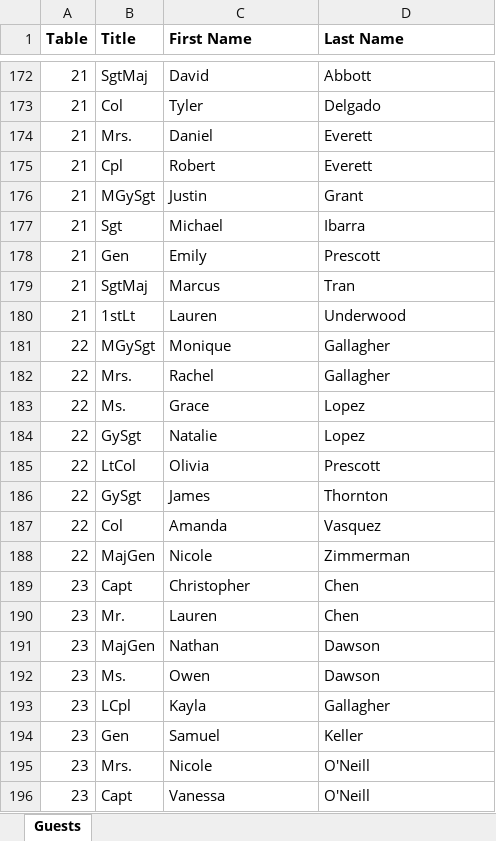
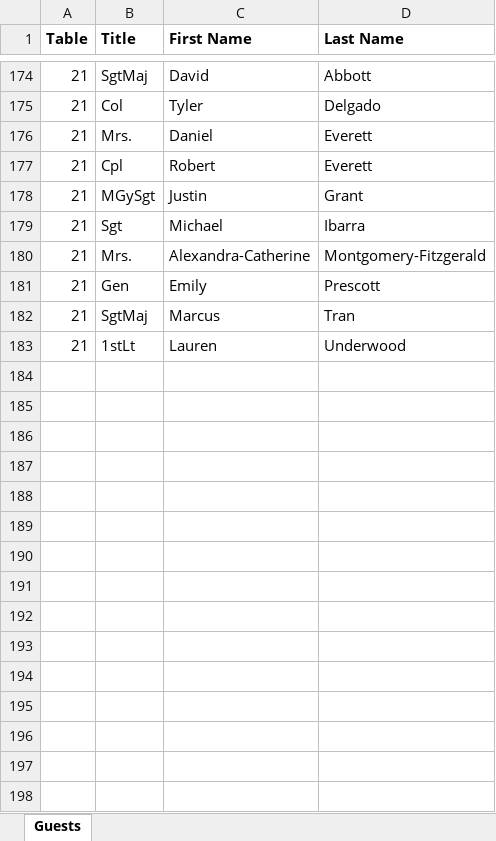
Before and after one commit to marinecoders/miu-birthday-ball, an Excel workbook: guest-list/sample_guest_list.xlsx, sheet Guests, drawn as a sheet; only a part is shown, gaps mark what is left out; values as stored, in another font and other column widths than the file's, no borders; table styles not drawn; removed rows and columns are numbered as before the commit, all else as after; the diff covers the shown part only; the diff names each change by its address in the sheet, - before the commit and + after, or states it on an @@ line.

```diff
--- a/guest-list/sample_guest_list.xlsx (sheet Guests)
+++ b/guest-list/sample_guest_list.xlsx (sheet Guests)
+row 180: 21 | Mrs. | Alexandra-Catherine | Montgomery-Fitzgerald
-row 181: 22 | MGySgt | Monique | Gallagher
-row 182: 22 | Mrs. | Rachel | Gallagher
-row 183: 22 | Ms. | Grace | Lopez
-row 184: 22 | GySgt | Natalie | Lopez
-row 185: 22 | LtCol | Olivia | Prescott
-row 186: 22 | GySgt | James | Thornton
-row 187: 22 | Col | Amanda | Vasquez
-row 188: 22 | MajGen | Nicole | Zimmerman
-row 189: 23 | Capt | Christopher | Chen
-row 190: 23 | Mr. | Lauren | Chen
-row 191: 23 | MajGen | Nathan | Dawson
-row 192: 23 | Ms. | Owen | Dawson
-row 193: 23 | LCpl | Kayla | Gallagher
-row 194: 23 | Gen | Samuel | Keller
-row 195: 23 | Mrs. | Nicole | O'Neill
-row 196: 23 | Capt | Vanessa | O'Neill
```
Also changed, not shown: 2 added rows and 87 removed rows elsewhere in this sheet, 6 other files.
